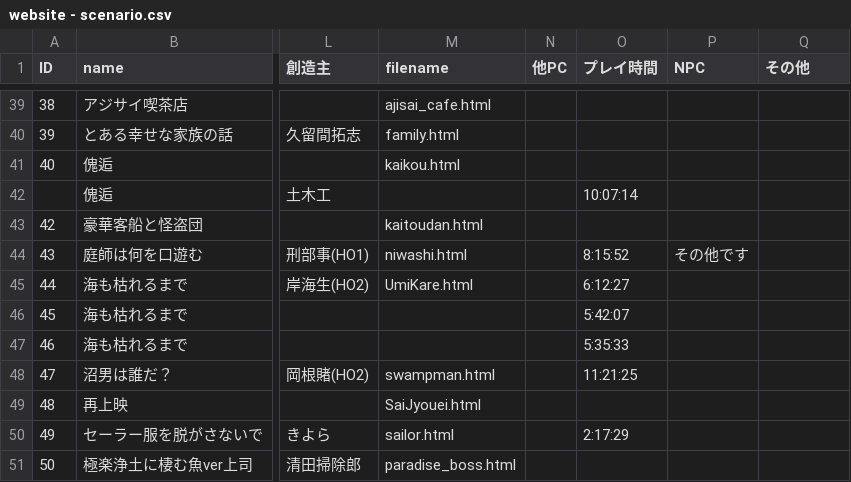
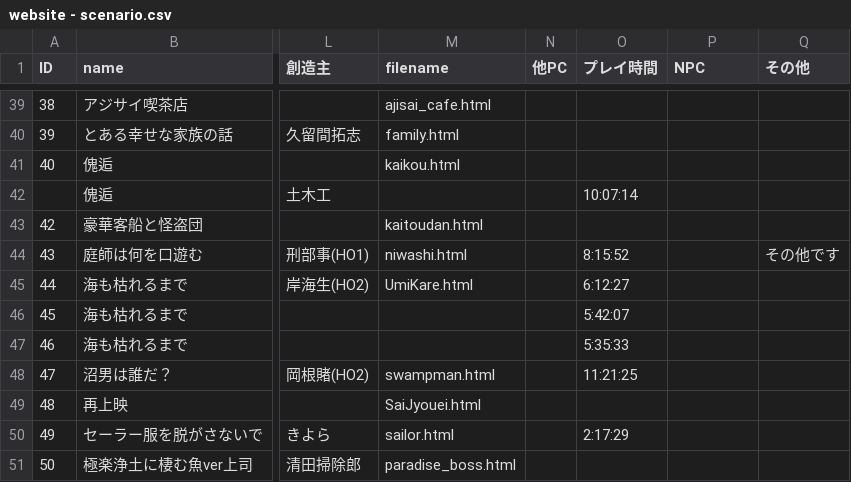
Before and after one commit to renaruna/test, a CSV file: website - scenario.csv, drawn as a sheet; only a part is shown, gaps mark what is left out; the diff names each change by its address in the sheet, - before the commit and + after, or states it on an @@ line.

Commit message:
Update website - scenario.csv

```diff
--- a/website - scenario.csv
+++ b/website - scenario.csv
-P44 (NPC): その他です
+P44 (NPC): (empty)
-Q44 (その他): (empty)
+Q44 (その他): その他です
```
